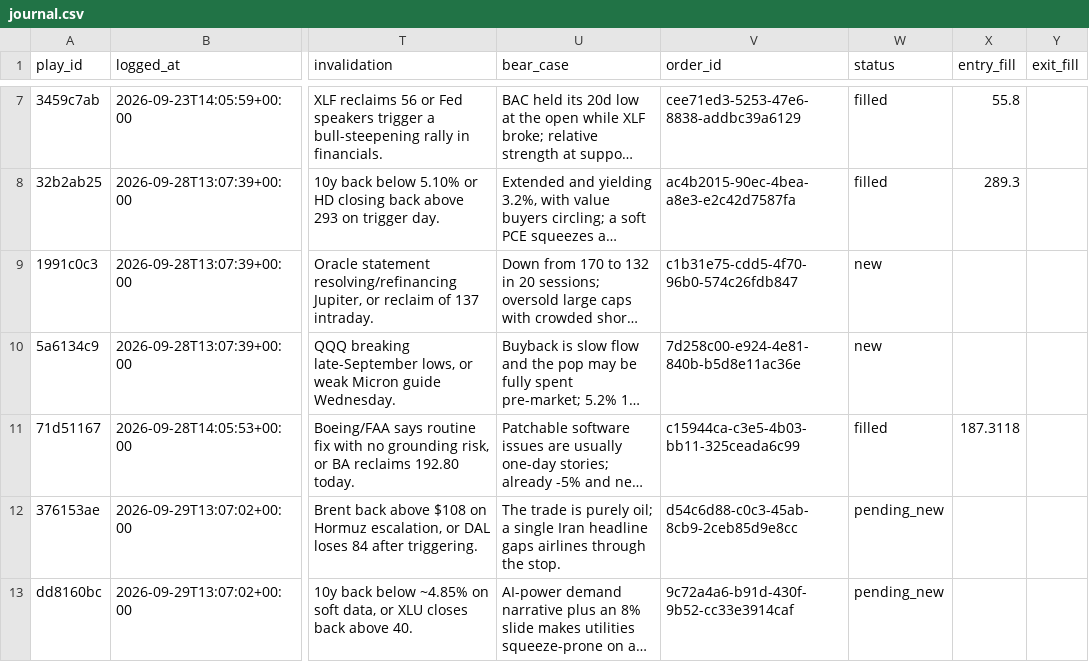
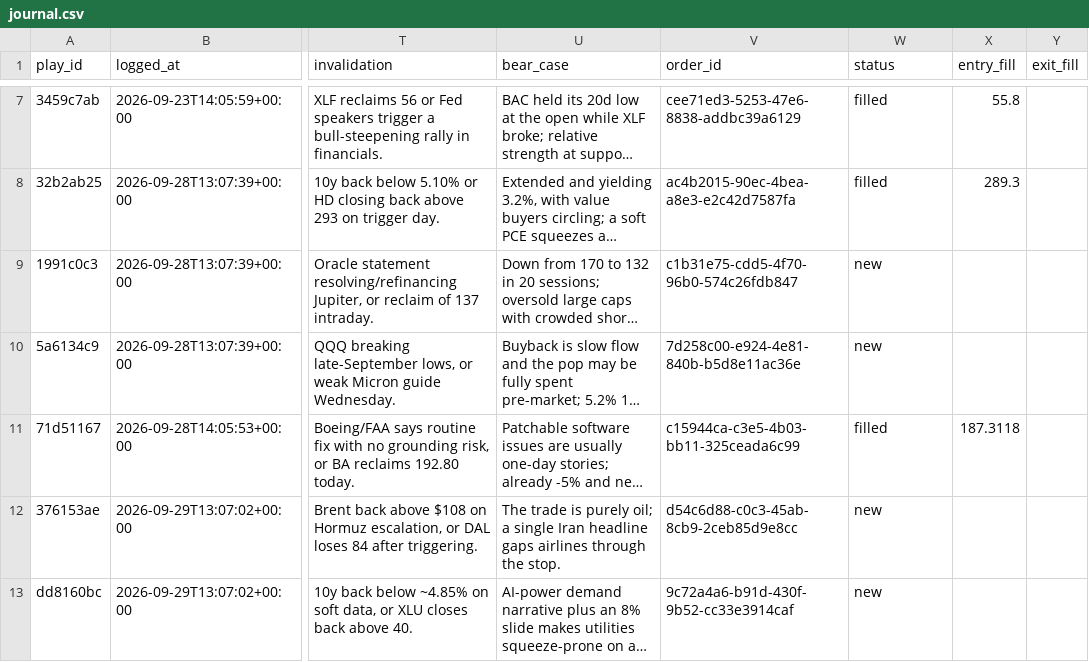
Before and after one commit to ConnorHampstead/claude-portfolio, a CSV file: journal.csv, drawn as a sheet; only a part is shown, gaps mark what is left out; long unchanged cells end in …; the diff names each change by its address in the sheet, - before the commit and + after, or states it on an @@ line.

```diff
--- a/journal.csv
+++ b/journal.csv
-W12:W13 (status): pending_new
+W12:W13 (status): new
```
Also changed, not shown: shadow.csv, state/equity.csv, 9 other files.
